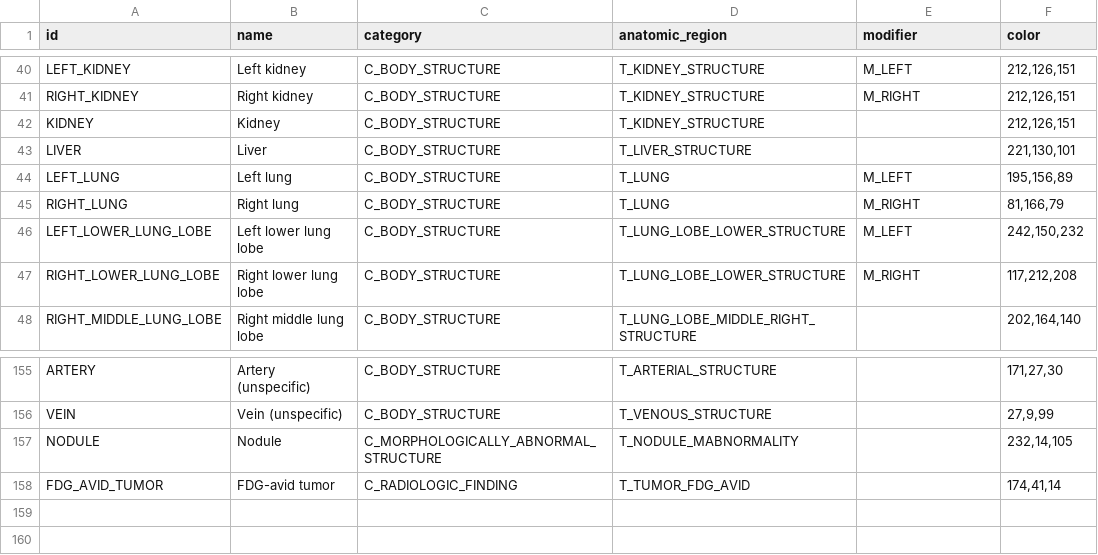
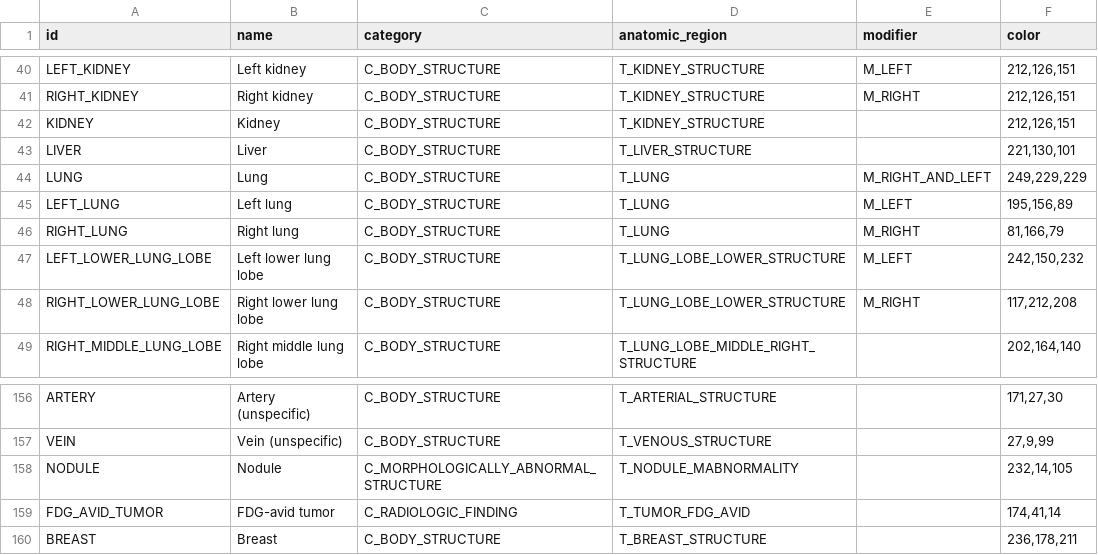
Before and after one commit to MHubAI/SegDB, a CSV file: segdb/data/segmentations.csv, drawn as a sheet; only a part is shown, gaps mark what is left out.

Commit message:
add new segments "LUNG" and "BREAST"

```diff
--- a/segdb/data/segmentations.csv
+++ b/segdb/data/segmentations.csv
@@ -43,2 +43,3 @@ KIDNEY,Kidney,C_BODY_STRUCTURE,T_KIDNEY_STRUCTURE,,"212,126,151"
 LIVER,Liver,C_BODY_STRUCTURE,T_LIVER_STRUCTURE,,"221,130,101"
+LUNG,Lung,C_BODY_STRUCTURE,T_LUNG,M_RIGHT_AND_LEFT,"249,229,229"
 LEFT_LUNG,Left lung,C_BODY_STRUCTURE,T_LUNG,M_LEFT,"195,156,89"
@@ -158 +159,2 @@ NODULE,Nodule,C_MORPHOLOGICALLY_ABNORMAL_STRUCTURE,T_NODULE_MABNORMALITY,,"232,1
 FDG_AVID_TUMOR,FDG-avid tumor,C_RADIOLOGIC_FINDING,T_TUMOR_FDG_AVID,,"174,41,14"
+BREAST,Breast,C_BODY_STRUCTURE,T_BREAST_STRUCTURE,,"236,178,211"
```
Also changed, not shown: segdb/data/types.csv.
